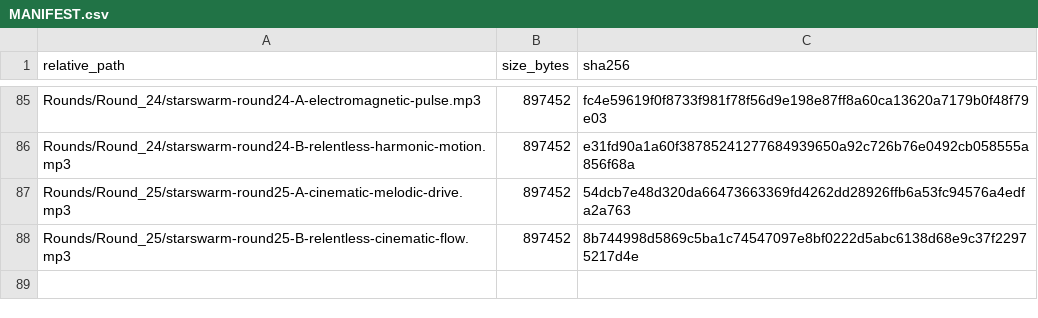
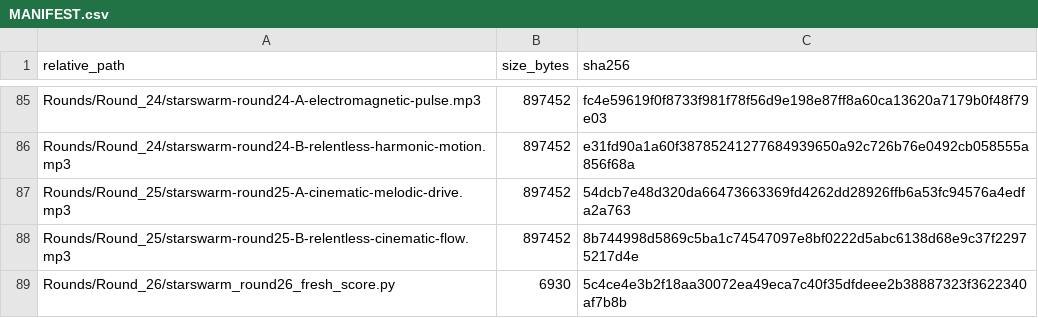
Before and after one commit to wcmchenry3-stack/BC-Arcade, a CSV file: docs/games/starswarm-music/MANIFEST.csv, drawn as a sheet; only a part is shown, gaps mark what is left out; the diff names each change by its address in the sheet, - before the commit and + after, or states it on an @@ line.

Commit message:
docs(starswarm-music): register Round 26 generator checksum

```diff
--- a/docs/games/starswarm-music/MANIFEST.csv
+++ b/docs/games/starswarm-music/MANIFEST.csv
+row 89: Rounds/Round_26/starswarm_round26_fresh_score.py | 6930 | 5c4ce4e3b2f18aa30072ea49eca7c40f35dfdeee2b38887323f3622340af7b8b
```
